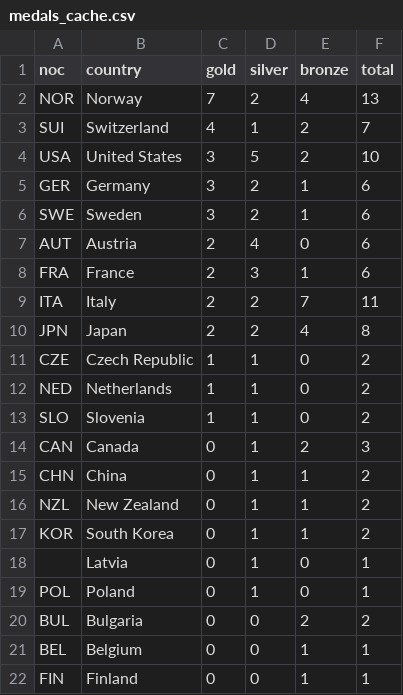
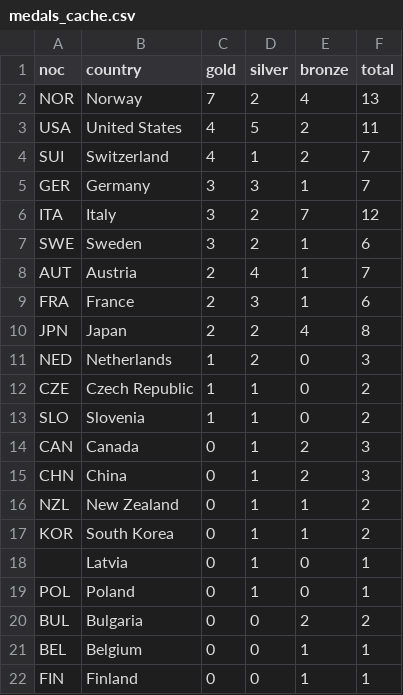
Before and after one commit to smcgsmith/medal-tracker, a CSV file: data/medals_cache.csv, drawn as a sheet.

```diff
--- a/data/medals_cache.csv
+++ b/data/medals_cache.csv
@@ -2,15 +2,15 @@ noc,country,gold,silver,bronze,total
 NOR,Norway,7,2,4,13
+USA,United States,4,5,2,11
 SUI,Switzerland,4,1,2,7
-USA,United States,3,5,2,10
-GER,Germany,3,2,1,6
+GER,Germany,3,3,1,7
+ITA,Italy,3,2,7,12
 SWE,Sweden,3,2,1,6
-AUT,Austria,2,4,0,6
+AUT,Austria,2,4,1,7
 FRA,France,2,3,1,6
-ITA,Italy,2,2,7,11
 JPN,Japan,2,2,4,8
+NED,Netherlands,1,2,0,3
 CZE,Czech Republic,1,1,0,2
-NED,Netherlands,1,1,0,2
 SLO,Slovenia,1,1,0,2
 CAN,Canada,0,1,2,3
-CHN,China,0,1,1,2
+CHN,China,0,1,2,3
 NZL,New Zealand,0,1,1,2
```
Also changed, not shown: 1 other file.
